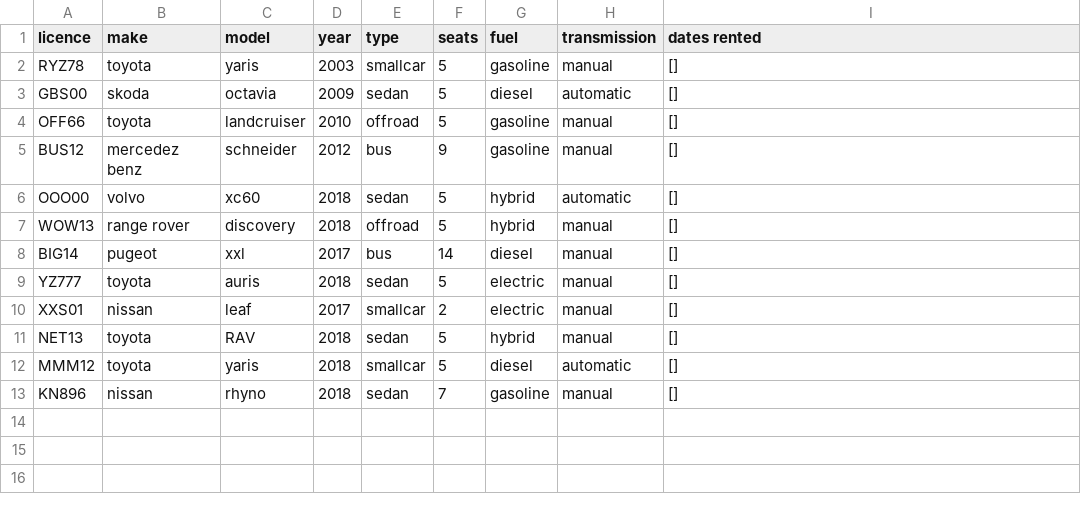
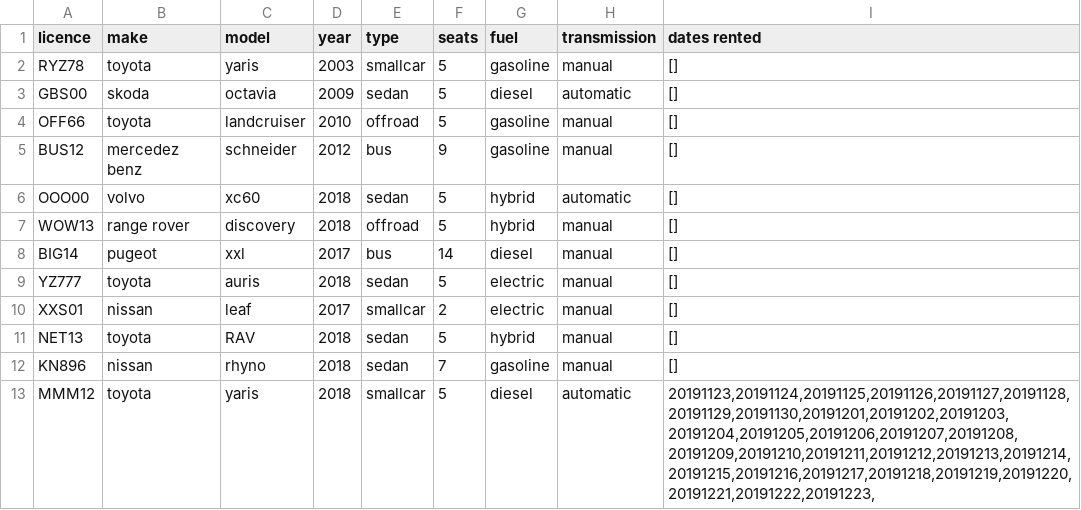
Before and after one commit to reynirf/verklegtnamskeid, a CSV file: data/vehicles.csv, drawn as a sheet.

Commit message:
end date,start date villuhöndlun betri

```diff
--- a/data/vehicles.csv
+++ b/data/vehicles.csv
@@ -11,3 +11,3 @@ XXS01;nissan;leaf;2017;smallcar;2;electric;manual;[]
 NET13;toyota;RAV;2018;sedan;5;hybrid;manual;[]
-MMM12;toyota;yaris;2018;smallcar;5;diesel;automatic;[]
 KN896;nissan;rhyno;2018;sedan;7;gasoline;manual;[]
+MMM12;toyota;yaris;2018;smallcar;5;diesel;automatic;20191123,20191124,20191125,20191126,20191127,20191128,20191129,20191130,20191201,20191202,20191203,20191204,20191205,20191206,20191207,20191208,20191209,20191210,20191211,20191212,20191213,20191214,20191215,20191216,20191217,20191218,20191219,20191220,20191221,20191222,20191223,
```
Also changed, not shown: data/orders.csv, 1 other file.
